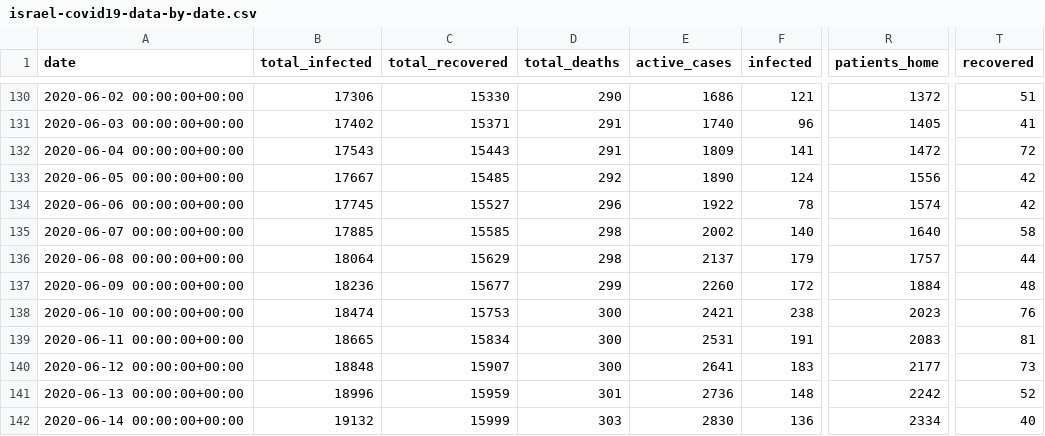
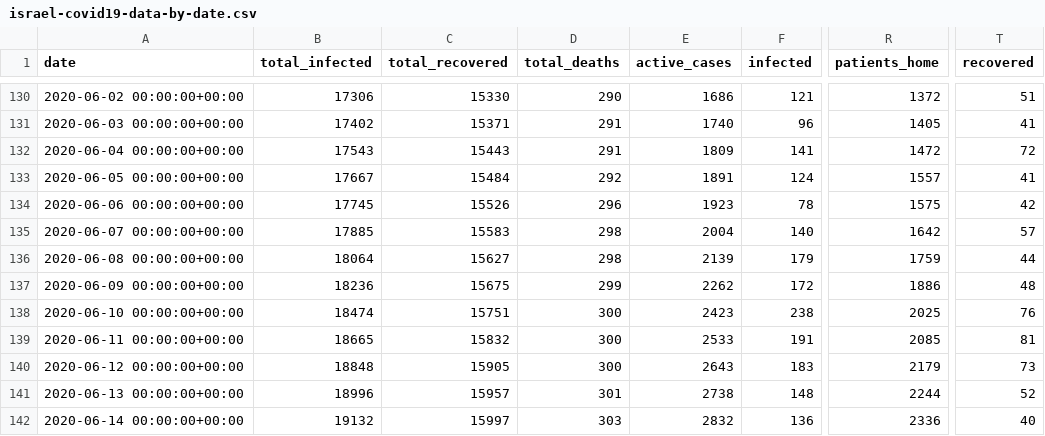
Before and after one commit to sapir/more-israel-covid19-data, a CSV file: israel-covid19-data-by-date.csv, drawn as a sheet; only a part is shown, gaps mark what is left out; the diff covers the shown part only; the diff names each change by its address in the sheet, - before the commit and + after, or states it on an @@ line.

Commit message:
Update data

```diff
--- a/israel-covid19-data-by-date.csv
+++ b/israel-covid19-data-by-date.csv
-C133 (total_recovered): 15485
+C133 (total_recovered): 15484
-E133 (active_cases): 1890
+E133 (active_cases): 1891
-R133 (patients_home): 1556
+R133 (patients_home): 1557
-T133 (recovered): 42
+T133 (recovered): 41
-C134 (total_recovered): 15527
+C134 (total_recovered): 15526
-E134 (active_cases): 1922
+E134 (active_cases): 1923
-R134 (patients_home): 1574
+R134 (patients_home): 1575
-C135 (total_recovered): 15585
+C135 (total_recovered): 15583
-E135 (active_cases): 2002
+E135 (active_cases): 2004
-R135 (patients_home): 1640
+R135 (patients_home): 1642
-T135 (recovered): 58
+T135 (recovered): 57
-C136 (total_recovered): 15629
+C136 (total_recovered): 15627
-E136 (active_cases): 2137
+E136 (active_cases): 2139
-R136 (patients_home): 1757
+R136 (patients_home): 1759
-C137 (total_recovered): 15677
+C137 (total_recovered): 15675
-E137 (active_cases): 2260
+E137 (active_cases): 2262
-R137 (patients_home): 1884
+R137 (patients_home): 1886
-C138 (total_recovered): 15753
+C138 (total_recovered): 15751
-E138 (active_cases): 2421
+E138 (active_cases): 2423
-R138 (patients_home): 2023
+R138 (patients_home): 2025
-C139 (total_recovered): 15834
+C139 (total_recovered): 15832
-E139 (active_cases): 2531
+E139 (active_cases): 2533
-R139 (patients_home): 2083
+R139 (patients_home): 2085
-C140 (total_recovered): 15907
+C140 (total_recovered): 15905
-E140 (active_cases): 2641
+E140 (active_cases): 2643
-R140 (patients_home): 2177
+R140 (patients_home): 2179
-C141 (total_recovered): 15959
+C141 (total_recovered): 15957
-E141 (active_cases): 2736
+E141 (active_cases): 2738
-R141 (patients_home): 2242
+R141 (patients_home): 2244
-C142 (total_recovered): 15999
+C142 (total_recovered): 15997
-E142 (active_cases): 2830
+E142 (active_cases): 2832
-R142 (patients_home): 2334
+R142 (patients_home): 2336
```
Also changed, not shown: 127 edited cells elsewhere in this file.
